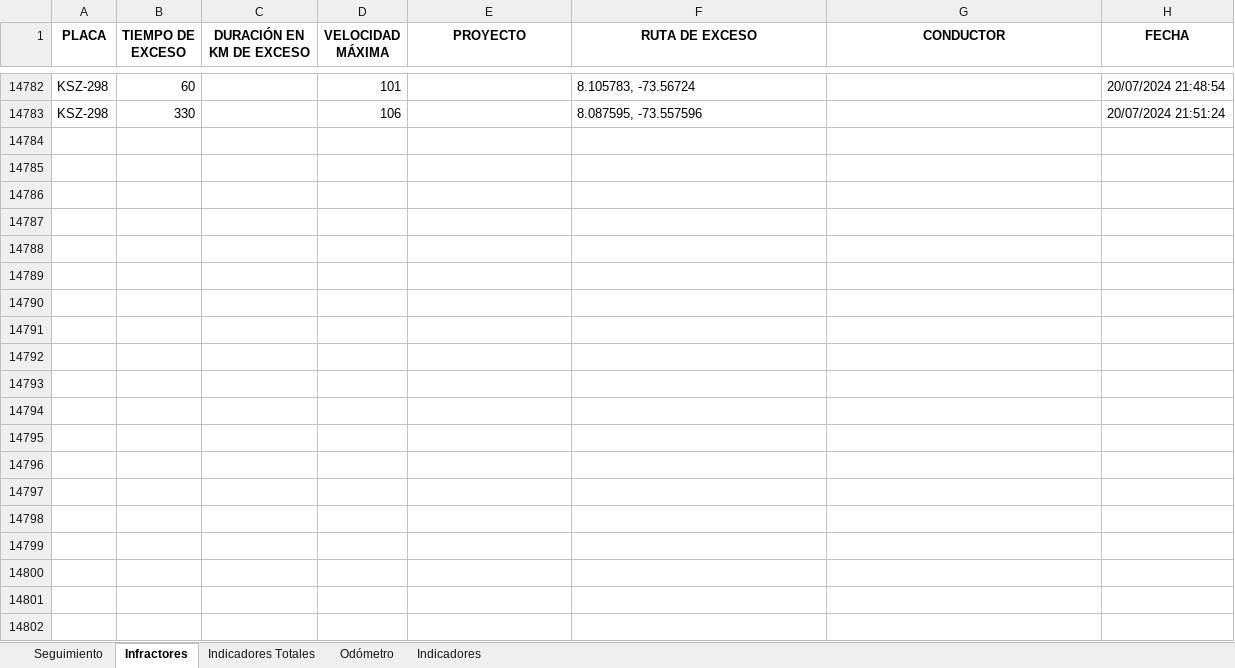
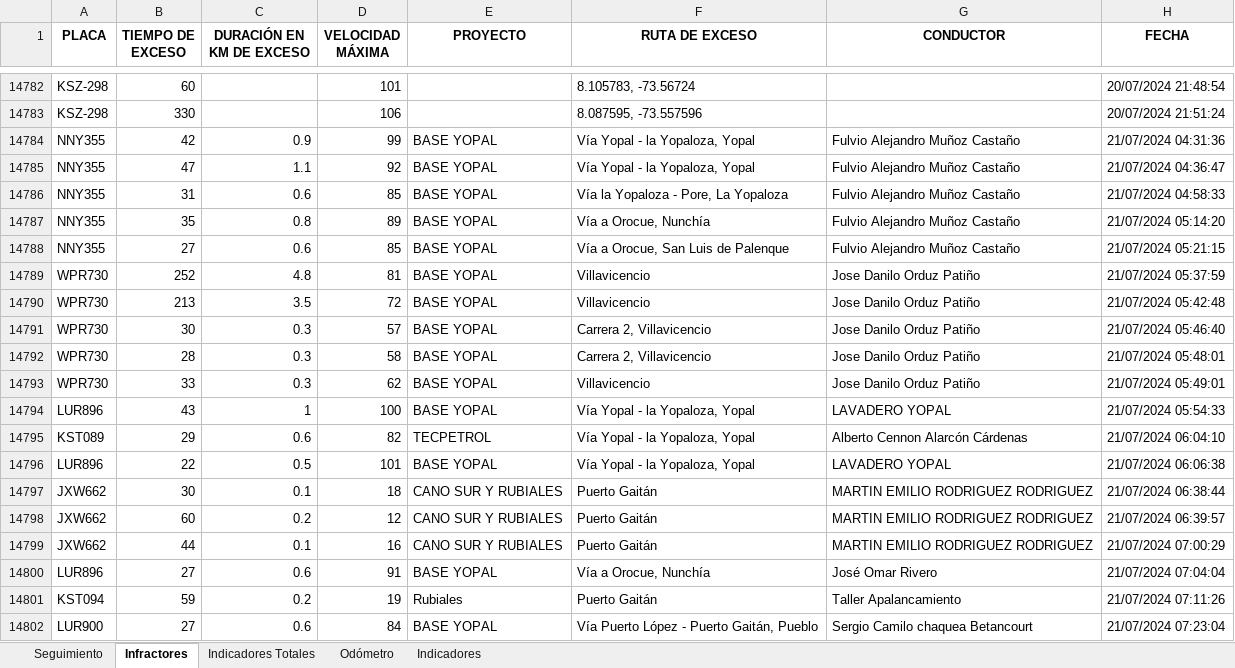
Before and after one commit to SGI-ManuelPico/informesVehiculares, an Excel workbook: seguimiento.xlsx, sheet Infractores, drawn as a sheet; only a part is shown, gaps mark what is left out; values as stored, in another font and other column widths than the file's, no borders; the diff covers the shown part only; the diff names each change by its address in the sheet, - before the commit and + after, or states it on an @@ line.

```diff
--- a/seguimiento.xlsx (sheet Infractores)
+++ b/seguimiento.xlsx (sheet Infractores)
+row 14784: NNY355 | 42 | 0.9 | 99 | BASE YOPAL | Vía Yopal - la Yopaloza, Yopal | Fulvio Alejandro Muñoz Castaño | 21/07/2024 04:31:36
+row 14785: NNY355 | 47 | 1.1 | 92 | BASE YOPAL | Vía Yopal - la Yopaloza, Yopal | Fulvio Alejandro Muñoz Castaño | 21/07/2024 04:36:47
+row 14786: NNY355 | 31 | 0.6 | 85 | BASE YOPAL | Vía la Yopaloza - Pore, La Yopaloza | Fulvio Alejandro Muñoz Castaño | 21/07/2024 04:58:33
+row 14787: NNY355 | 35 | 0.8 | 89 | BASE YOPAL | Vía a Orocue, Nunchía | Fulvio Alejandro Muñoz Castaño | 21/07/2024 05:14:20
+row 14788: NNY355 | 27 | 0.6 | 85 | BASE YOPAL | Vía a Orocue, San Luis de Palenque | Fulvio Alejandro Muñoz Castaño | 21/07/2024 05:21:15
+row 14789: WPR730 | 252 | 4.8 | 81 | BASE YOPAL | Villavicencio | Jose Danilo Orduz Patiño | 21/07/2024 05:37:59
+row 14790: WPR730 | 213 | 3.5 | 72 | BASE YOPAL | Villavicencio | Jose Danilo Orduz Patiño | 21/07/2024 05:42:48
+row 14791: WPR730 | 30 | 0.3 | 57 | BASE YOPAL | Carrera 2, Villavicencio | Jose Danilo Orduz Patiño | 21/07/2024 05:46:40
+row 14792: WPR730 | 28 | 0.3 | 58 | BASE YOPAL | Carrera 2, Villavicencio | Jose Danilo Orduz Patiño | 21/07/2024 05:48:01
+row 14793: WPR730 | 33 | 0.3 | 62 | BASE YOPAL | Villavicencio | Jose Danilo Orduz Patiño | 21/07/2024 05:49:01
+row 14794: LUR896 | 43 | 1 | 100 | BASE YOPAL | Vía Yopal - la Yopaloza, Yopal | LAVADERO YOPAL | 21/07/2024 05:54:33
+row 14795: KST089 | 29 | 0.6 | 82 | TECPETROL | Vía Yopal - la Yopaloza, Yopal | Alberto Cennon Alarcón Cárdenas | 21/07/2024 06:04:10
+row 14796: LUR896 | 22 | 0.5 | 101 | BASE YOPAL | Vía Yopal - la Yopaloza, Yopal | LAVADERO YOPAL | 21/07/2024 06:06:38
+row 14797: JXW662 | 30 | 0.1 | 18 | CANO SUR Y RUBIALES | Puerto Gaitán | MARTIN EMILIO RODRIGUEZ RODRIGUEZ | 21/07/2024 06:38:44
+row 14798: JXW662 | 60 | 0.2 | 12 | CANO SUR Y RUBIALES | Puerto Gaitán | MARTIN EMILIO RODRIGUEZ RODRIGUEZ | 21/07/2024 06:39:57
+row 14799: JXW662 | 44 | 0.1 | 16 | CANO SUR Y RUBIALES | Puerto Gaitán | MARTIN EMILIO RODRIGUEZ RODRIGUEZ | 21/07/2024 07:00:29
+row 14800: LUR896 | 27 | 0.6 | 91 | BASE YOPAL | Vía a Orocue, Nunchía | José Omar Rivero | 21/07/2024 07:04:04
+row 14801: KST094 | 59 | 0.2 | 19 | Rubiales | Puerto Gaitán | Taller Apalancamiento | 21/07/2024 07:11:26
+row 14802: LUR900 | 27 | 0.6 | 84 | BASE YOPAL | Vía Puerto López - Puerto Gaitán, Pueblo | Sergio Camilo chaquea Betancourt | 21/07/2024 07:23:04
```
Also changed, not shown: 106 added rows elsewhere in this sheet, sheet Seguimiento, sheet Odómetro, sheet Indicadores Totales, sheet Indicadores, 4 other files.
